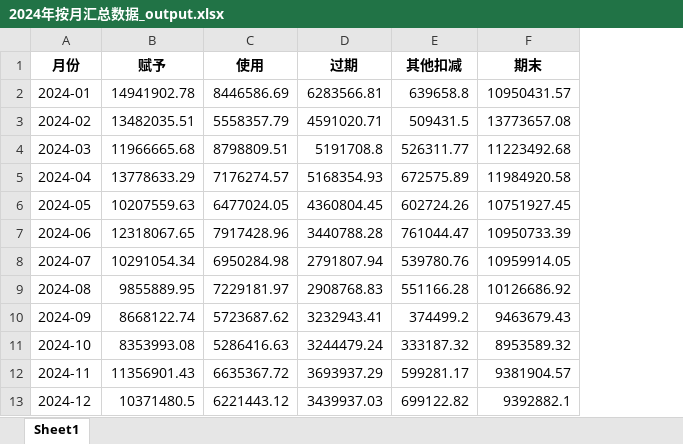
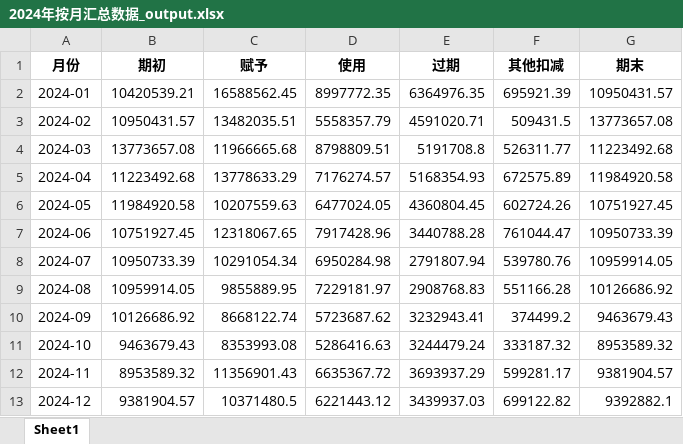
Before and after one commit to h2773972392731/ai-from-scratch, an Excel workbook: xlsx/2024年按月汇总数据_output.xlsx, sheet Sheet1, drawn as a sheet; values as stored, in another font and other column widths than the file's, no borders; addresses are those after the commit; the diff names each change by its address in the sheet, - before the commit and + after, or states it on an @@ line.

```diff
--- a/xlsx/2024年按月汇总数据_output.xlsx (sheet Sheet1)
+++ b/xlsx/2024年按月汇总数据_output.xlsx (sheet Sheet1)
+column B (期初), rows 2-13: 10420539.21 | 10950431.57 | 13773657.08 | 11223492.68 | 11984920.58 | 10751927.45 | 10950733.39 | 10959914.05 | 10126686.92 | 9463679.43 | 8953589.32 | 9381904.57
-C2 (赋予): 14941902.78
+C2 (赋予): 16588562.45
-D2 (使用): 8446586.69
+D2 (使用): 8997772.35
-E2 (过期): 6283566.81
+E2 (过期): 6364976.35
-F2 (其他扣减): 639658.8
+F2 (其他扣减): 695921.39
```
Also changed, not shown: 2 other files.
